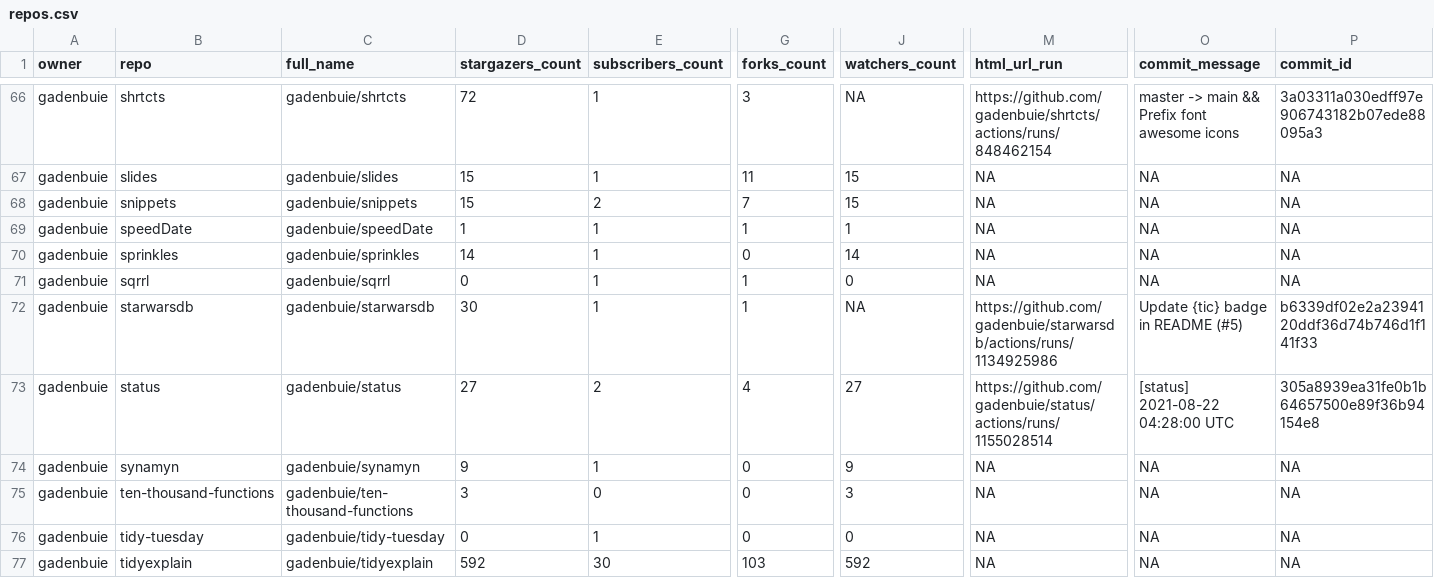
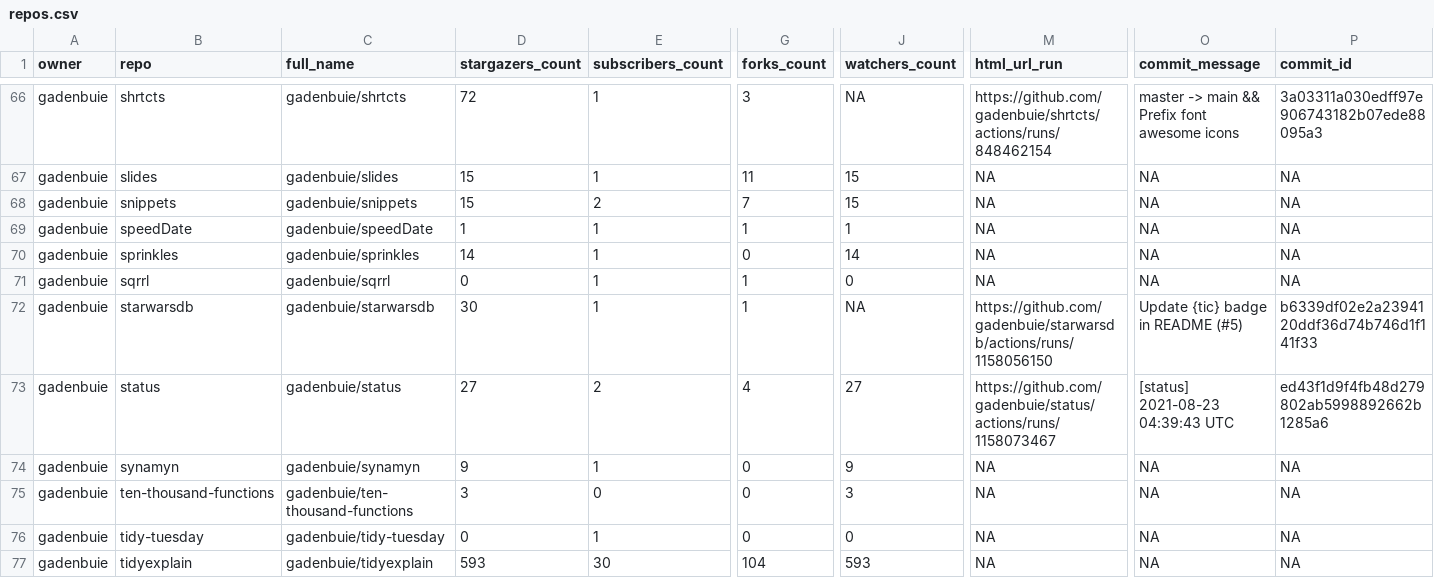
Before and after one commit to andrewcstewart/gha-dashboard, a CSV file: repos.csv, drawn as a sheet; only a part is shown, gaps mark what is left out; the diff covers the shown part only; the diff names each change by its address in the sheet, - before the commit and + after, or states it on an @@ line.

```diff
--- a/repos.csv
+++ b/repos.csv
-M72 (html_url_run): https://github.com/gadenbuie/starwarsdb/actions/runs/1134925986
+M72 (html_url_run): https://github.com/gadenbuie/starwarsdb/actions/runs/1158056150
-M73 (html_url_run): https://github.com/gadenbuie/status/actions/runs/1155028514
+M73 (html_url_run): https://github.com/gadenbuie/status/actions/runs/1158073467
-O73 (commit_message): [status] 2021-08-22 04:28:00 UTC
+O73 (commit_message): [status] 2021-08-23 04:39:43 UTC
-P73 (commit_id): 305a8939ea31fe0b1b64657500e89f36b94154e8
+P73 (commit_id): ed43f1d9f4fb48d279802ab5998892662b1285a6
-D77 (stargazers_count): 592
+D77 (stargazers_count): 593
-G77 (forks_count): 103
+G77 (forks_count): 104
-J77 (watchers_count): 592
+J77 (watchers_count): 593
```
Also changed, not shown: 8 edited cells elsewhere in this file, 1 other file.
